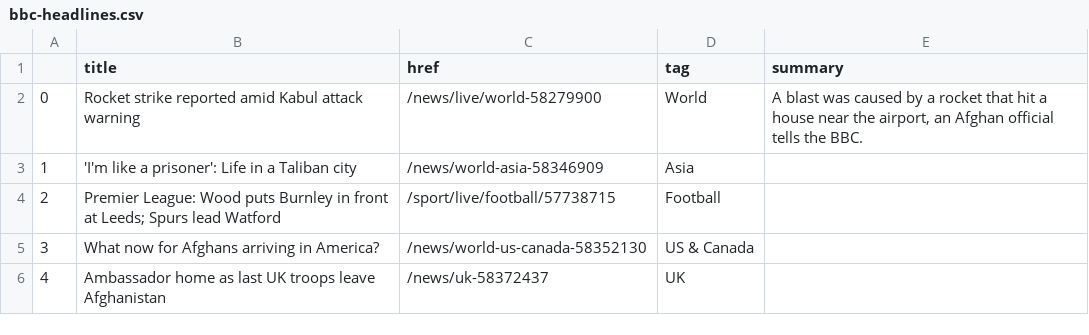
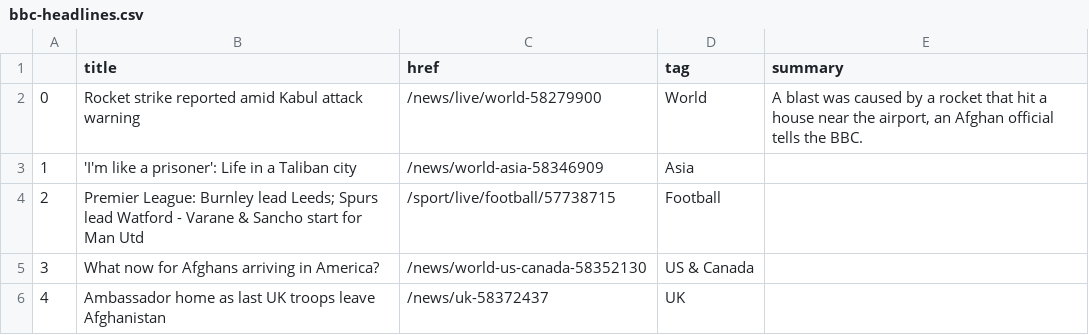
Before and after one commit to kgrumke/automatic-scraper, a CSV file: bbc-headlines.csv, drawn as a sheet; only a part is shown.

```diff
--- a/bbc-headlines.csv
+++ b/bbc-headlines.csv
@@ -3,3 +3,3 @@
 1,'I'm like a prisoner': Life in a Taliban city,/news/world-asia-58346909,Asia,
-2,Premier League: Wood puts Burnley in front at Leeds; Spurs lead Watford,/sport/live/football/57738715,Football,
+2,Premier League: Burnley lead Leeds; Spurs lead Watford - Varane & Sancho start for Man Utd,/sport/live/football/57738715,Football,
 3,What now for Afghans arriving in America?,/news/world-us-canada-58352130,US & Canada,
```
